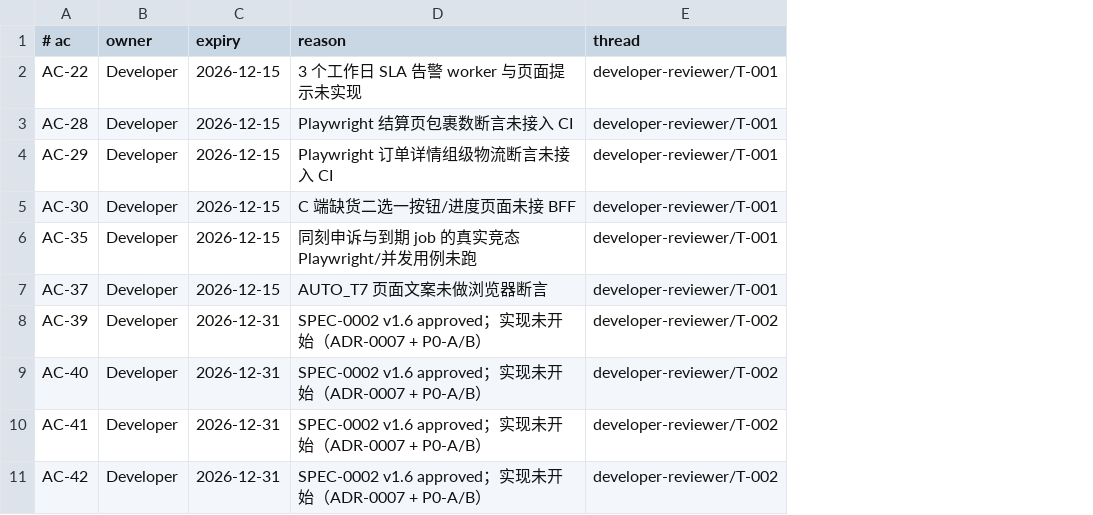
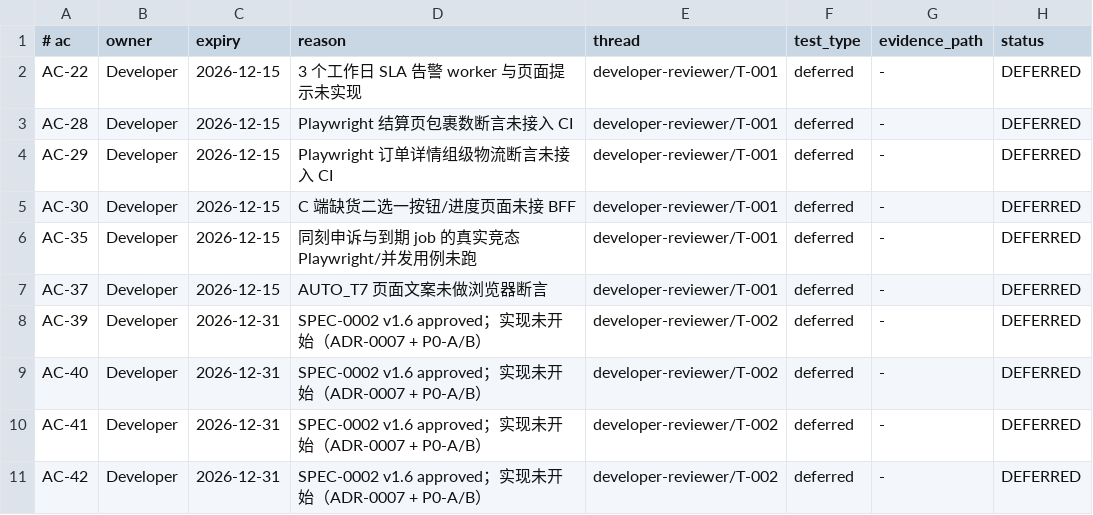
Before and after one commit to lWoHvYe/gin-kratos-gorm, a TSV file: docs/collab/ac-coverage.tsv, drawn as a sheet; only a part is shown; the diff names each change by its address in the sheet, - before the commit and + after, or states it on an @@ line.

```diff
--- a/docs/collab/ac-coverage.tsv
+++ b/docs/collab/ac-coverage.tsv
+column F (test_type), rows 2-11: all deferred
+column G (evidence_path), rows 2-11: all -
+column H (status), rows 2-11: all DEFERRED
```
Also changed, not shown: 5 other files.
